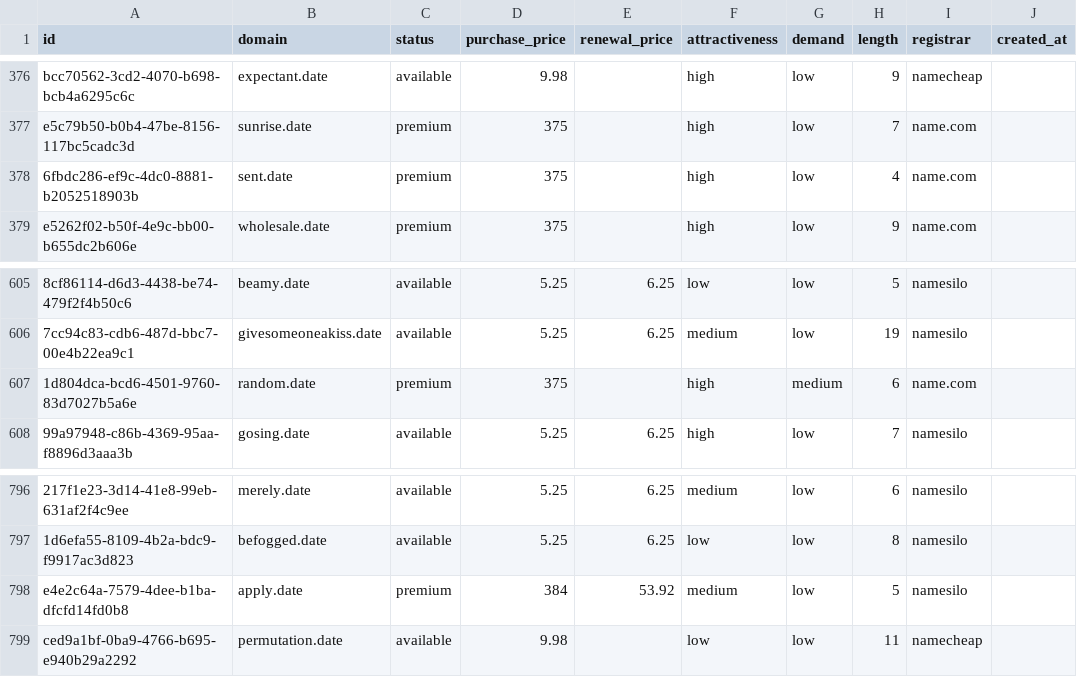
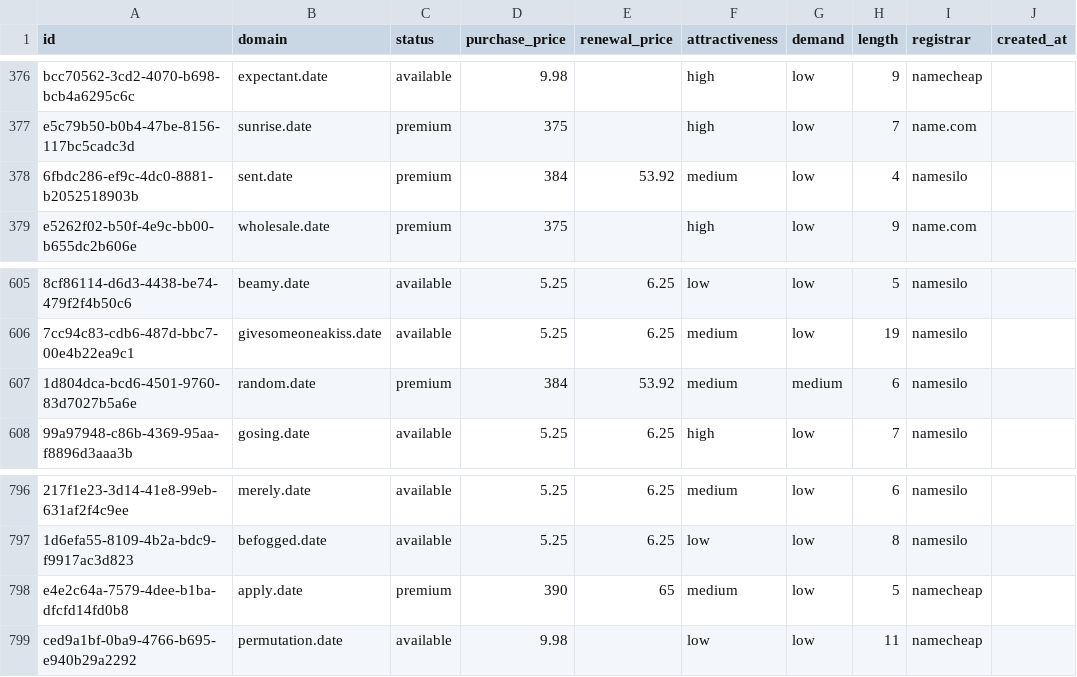
Before and after one commit to UniqueDomains/date-oneword-domains, a CSV file: date.csv, drawn as a sheet; only a part is shown, gaps mark what is left out; the diff names each change by its address in the sheet, - before the commit and + after, or states it on an @@ line.

Commit message:
Domains update

```diff
--- a/date.csv
+++ b/date.csv
-D378 (purchase_price): 375
+D378 (purchase_price): 384
-E378 (renewal_price): (empty)
+E378 (renewal_price): 53.92
-F378 (attractiveness): high
+F378 (attractiveness): medium
-I378 (registrar): name.com
+I378 (registrar): namesilo
-D607 (purchase_price): 375
+D607 (purchase_price): 384
-E607 (renewal_price): (empty)
+E607 (renewal_price): 53.92
-F607 (attractiveness): high
+F607 (attractiveness): medium
-I607 (registrar): name.com
+I607 (registrar): namesilo
-D798 (purchase_price): 384
+D798 (purchase_price): 390
-E798 (renewal_price): 53.92
+E798 (renewal_price): 65
-I798 (registrar): namesilo
+I798 (registrar): namecheap
```
Also changed, not shown: 4 other files.
